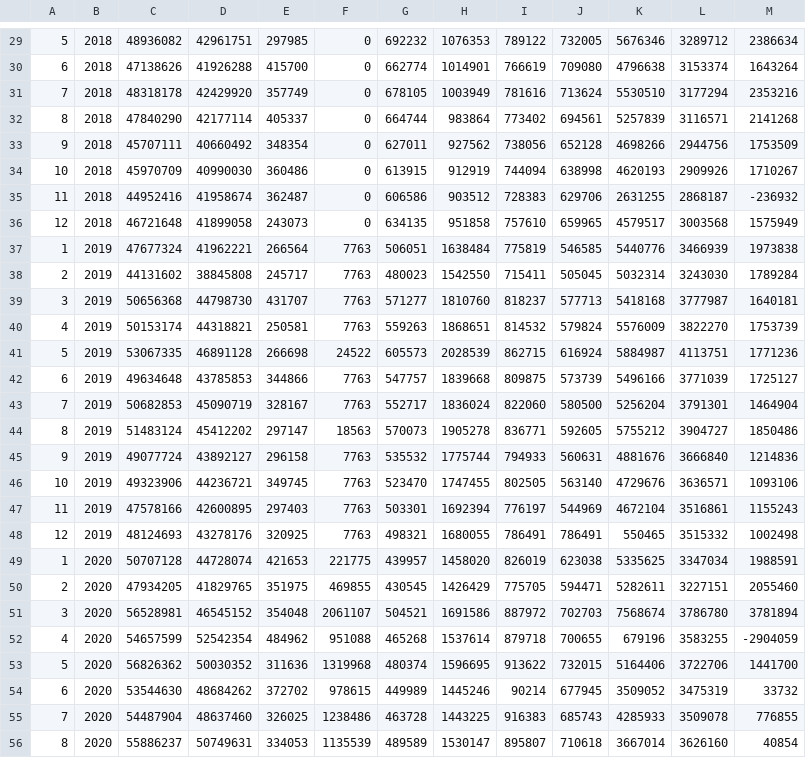
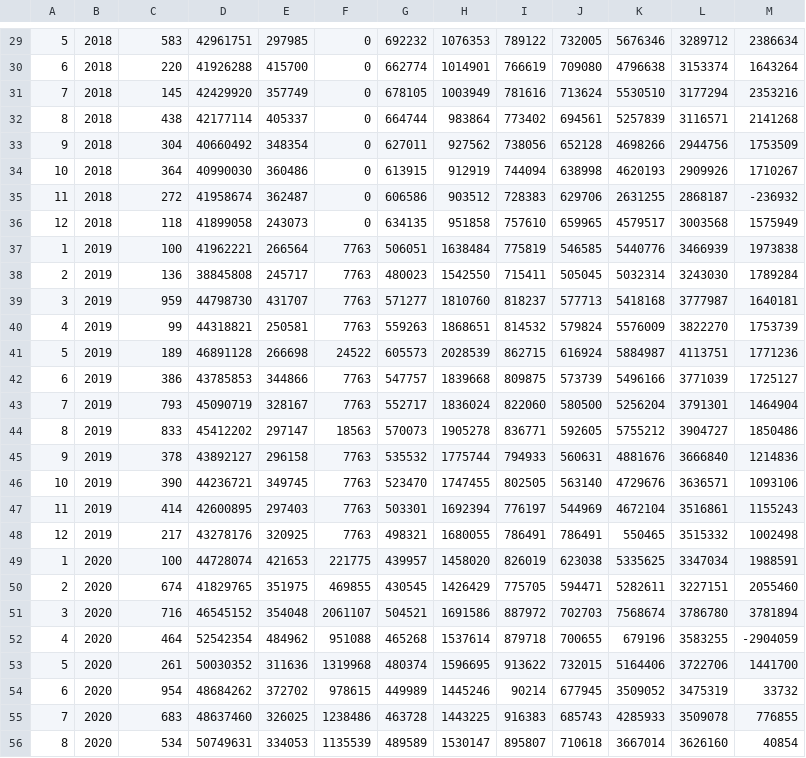
Before and after one commit to fajarlubis/mlr-mape, a CSV file: training-data.csv, drawn as a sheet; only a part is shown, gaps mark what is left out; the diff covers the shown part only.

```diff
--- a/training-data.csv
+++ b/training-data.csv
@@ -29,28 +29,28 @@
-5,2018,48936082,42961751,297985,0,692232,1076353,789122,732005,5676346,3289712,2386634
-6,2018,47138626,41926288,415700,0,662774,1014901,766619,709080,4796638,3153374,1643264
-7,2018,48318178,42429920,357749,0,678105,1003949,781616,713624,5530510,3177294,2353216
-8,2018,47840290,42177114,405337,0,664744,983864,773402,694561,5257839,3116571,2141268
-9,2018,45707111,40660492,348354,0,627011,927562,738056,652128,4698266,2944756,1753509
-10,2018,45970709,40990030,360486,0,613915,912919,744094,638998,4620193,2909926,1710267
-11,2018,44952416,41958674,362487,0,606586,903512,728383,629706,2631255,2868187,-236932
-12,2018,46721648,41899058,243073,0,634135,951858,757610,659965,4579517,3003568,1575949
-1,2019,47677324,41962221,266564,7763,506051,1638484,775819,546585,5440776,3466939,1973838
-2,2019,44131602,38845808,245717,7763,480023,1542550,715411,505045,5032314,3243030,1789284
-3,2019,50656368,44798730,431707,7763,571277,1810760,818237,577713,5418168,3777987,1640181
-4,2019,50153174,44318821,250581,7763,559263,1868651,814532,579824,5576009,3822270,1753739
-5,2019,53067335,46891128,266698,24522,605573,2028539,862715,616924,5884987,4113751,1771236
-6,2019,49634648,43785853,344866,7763,547757,1839668,809875,573739,5496166,3771039,1725127
-7,2019,50682853,45090719,328167,7763,552717,1836024,822060,580500,5256204,3791301,1464904
-8,2019,51483124,45412202,297147,18563,570073,1905278,836771,592605,5755212,3904727,1850486
-9,2019,49077724,43892127,296158,7763,535532,1775744,794933,560631,4881676,3666840,1214836
-10,2019,49323906,44236721,349745,7763,523470,1747455,802505,563140,4729676,3636571,1093106
-11,2019,47578166,42600895,297403,7763,503301,1692394,776197,544969,4672104,3516861,1155243
-12,2019,48124693,43278176,320925,7763,498321,1680055,786491,786491,550465,3515332,1002498
-1,2020,50707128,44728074,421653,221775,439957,1458020,826019,623038,5335625,3347034,1988591
-2,2020,47934205,41829765,351975,469855,430545,1426429,775705,594471,5282611,3227151,2055460
-3,2020,56528981,46545152,354048,2061107,504521,1691586,887972,702703,7568674,3786780,3781894
-4,2020,54657599,52542354,484962,951088,465268,1537614,879718,700655,679196,3583255,-2904059
-5,2020,56826362,50030352,311636,1319968,480374,1596695,913622,732015,5164406,3722706,1441700
-6,2020,53544630,48684262,372702,978615,449989,1445246,90214,677945,3509052,3475319,33732
-7,2020,54487904,48637460,326025,1238486,463728,1443225,916383,685743,4285933,3509078,776855
-8,2020,55886237,50749631,334053,1135539,489589,1530147,895807,710618,3667014,3626160,40854
+5,2018,583,42961751,297985,0,692232,1076353,789122,732005,5676346,3289712,2386634
+6,2018,220,41926288,415700,0,662774,1014901,766619,709080,4796638,3153374,1643264
+7,2018,145,42429920,357749,0,678105,1003949,781616,713624,5530510,3177294,2353216
+8,2018,438,42177114,405337,0,664744,983864,773402,694561,5257839,3116571,2141268
+9,2018,304,40660492,348354,0,627011,927562,738056,652128,4698266,2944756,1753509
+10,2018,364,40990030,360486,0,613915,912919,744094,638998,4620193,2909926,1710267
+11,2018,272,41958674,362487,0,606586,903512,728383,629706,2631255,2868187,-236932
+12,2018,118,41899058,243073,0,634135,951858,757610,659965,4579517,3003568,1575949
+1,2019,100,41962221,266564,7763,506051,1638484,775819,546585,5440776,3466939,1973838
+2,2019,136,38845808,245717,7763,480023,1542550,715411,505045,5032314,3243030,1789284
+3,2019,959,44798730,431707,7763,571277,1810760,818237,577713,5418168,3777987,1640181
+4,2019,99,44318821,250581,7763,559263,1868651,814532,579824,5576009,3822270,1753739
+5,2019,189,46891128,266698,24522,605573,2028539,862715,616924,5884987,4113751,1771236
+6,2019,386,43785853,344866,7763,547757,1839668,809875,573739,5496166,3771039,1725127
+7,2019,793,45090719,328167,7763,552717,1836024,822060,580500,5256204,3791301,1464904
+8,2019,833,45412202,297147,18563,570073,1905278,836771,592605,5755212,3904727,1850486
+9,2019,378,43892127,296158,7763,535532,1775744,794933,560631,4881676,3666840,1214836
+10,2019,390,44236721,349745,7763,523470,1747455,802505,563140,4729676,3636571,1093106
+11,2019,414,42600895,297403,7763,503301,1692394,776197,544969,4672104,3516861,1155243
+12,2019,217,43278176,320925,7763,498321,1680055,786491,786491,550465,3515332,1002498
+1,2020,100,44728074,421653,221775,439957,1458020,826019,623038,5335625,3347034,1988591
+2,2020,674,41829765,351975,469855,430545,1426429,775705,594471,5282611,3227151,2055460
+3,2020,716,46545152,354048,2061107,504521,1691586,887972,702703,7568674,3786780,3781894
+4,2020,464,52542354,484962,951088,465268,1537614,879718,700655,679196,3583255,-2904059
+5,2020,261,50030352,311636,1319968,480374,1596695,913622,732015,5164406,3722706,1441700
+6,2020,954,48684262,372702,978615,449989,1445246,90214,677945,3509052,3475319,33732
+7,2020,683,48637460,326025,1238486,463728,1443225,916383,685743,4285933,3509078,776855
+8,2020,534,50749631,334053,1135539,489589,1530147,895807,710618,3667014,3626160,40854
```
Also changed, not shown: 32 edited cells elsewhere in this file, 5 other files.
